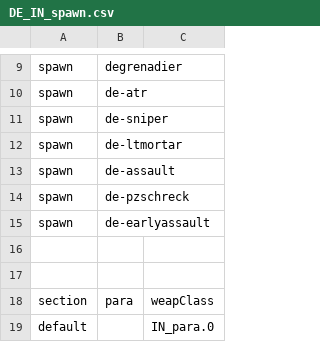
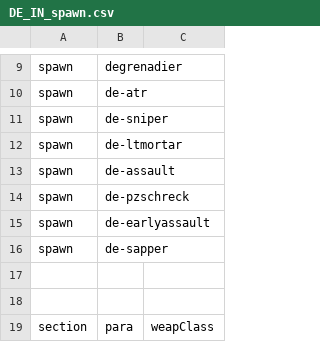
Before and after one commit to tgunr/pnww2mods, a CSV file: DATA/th_blitz/weapon/DE_IN_spawn.csv, drawn as a sheet; only a part is shown, gaps mark what is left out; the shorter side is filled out with more unchanged rows; the diff names each change by its address in the sheet, - before the commit and + after, or states it on an @@ line.

```diff
--- a/DATA/th_blitz/weapon/DE_IN_spawn.csv
+++ b/DATA/th_blitz/weapon/DE_IN_spawn.csv
+row 16: spawn | de-sapper
```
Also changed, not shown: DATA/th_blitz/weapon/DE_IN_weap.csv, DATA/th_blitz/weapon/FR_IN_spawn.csv, 5 other files.
